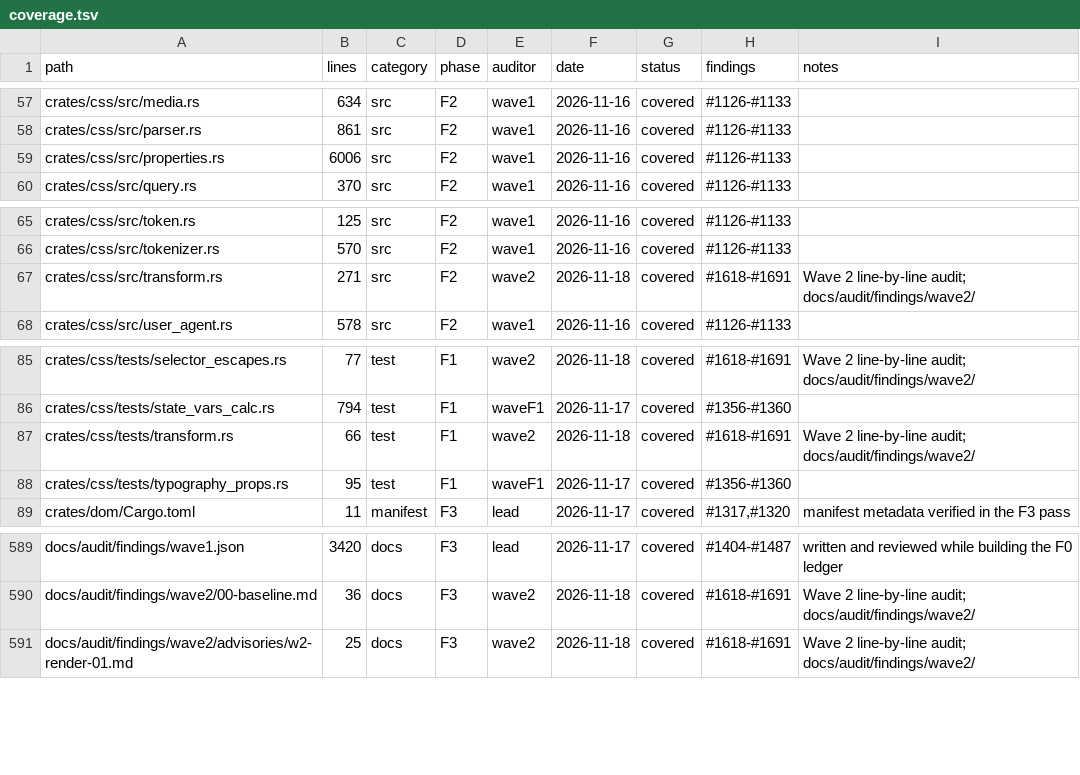
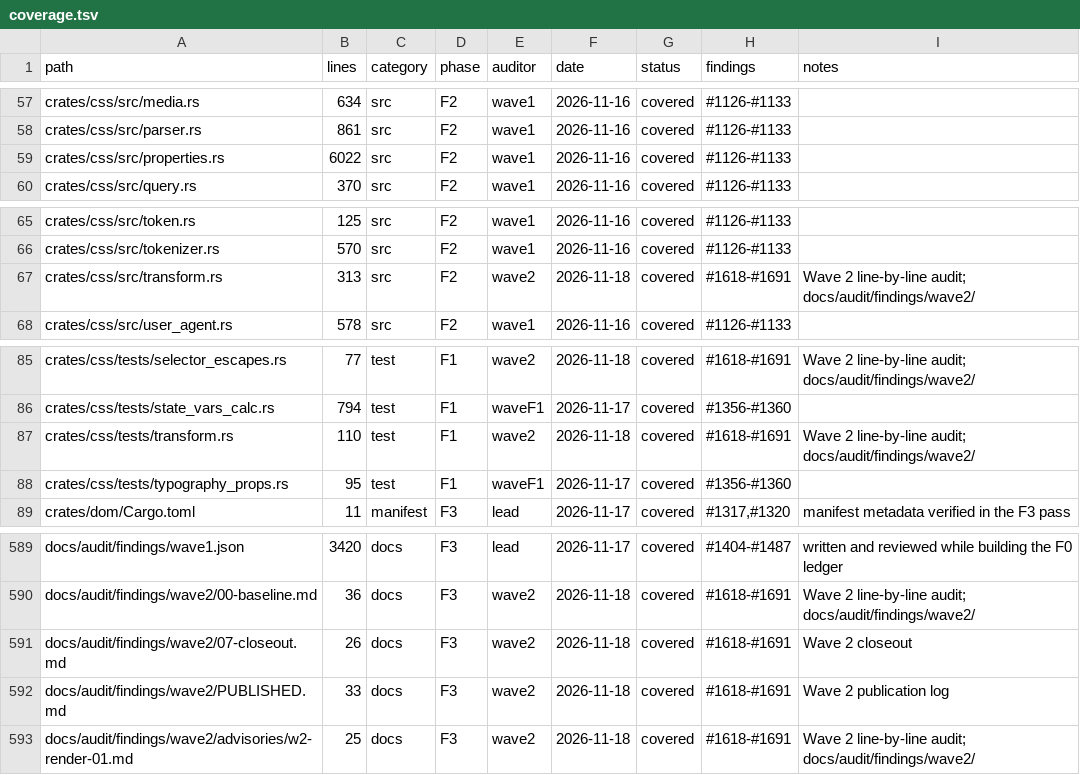
Before and after one commit to juanpimg/Megi, a TSV file: docs/audit/coverage.tsv, drawn as a sheet; only a part is shown, gaps mark what is left out.

Commit message:
audit(wave2): restore plan and source reports, close ledger

```diff
--- a/docs/audit/coverage.tsv
+++ b/docs/audit/coverage.tsv
@@ -58,3 +58,3 @@ crates/css/src/media.rs	634	src	F2	wave1	2026-11-16	covered	#1126-#1133
 crates/css/src/parser.rs	861	src	F2	wave1	2026-11-16	covered	#1126-#1133	
-crates/css/src/properties.rs	6006	src	F2	wave1	2026-11-16	covered	#1126-#1133	
+crates/css/src/properties.rs	6022	src	F2	wave1	2026-11-16	covered	#1126-#1133	
 crates/css/src/query.rs	370	src	F2	wave1	2026-11-16	covered	#1126-#1133	
@@ -66,3 +66,3 @@ crates/css/src/token.rs	125	src	F2	wave1	2026-11-16	covered	#1126-#1133
 crates/css/src/tokenizer.rs	570	src	F2	wave1	2026-11-16	covered	#1126-#1133	
-crates/css/src/transform.rs	271	src	F2	wave2	2026-11-18	covered	#1618-#1691	Wave 2 line-by-line audit; docs/audit/findings/wave2/
+crates/css/src/transform.rs	313	src	F2	wave2	2026-11-18	covered	#1618-#1691	Wave 2 line-by-line audit; docs/audit/findings/wave2/
 crates/css/src/user_agent.rs	578	src	F2	wave1	2026-11-16	covered	#1126-#1133	
@@ -86,3 +86,3 @@ crates/css/tests/selector_escapes.rs	77	test	F1	wave2	2026-11-18	covered	#1618-#
 crates/css/tests/state_vars_calc.rs	794	test	F1	waveF1	2026-11-17	covered	#1356-#1360	
-crates/css/tests/transform.rs	66	test	F1	wave2	2026-11-18	covered	#1618-#1691	Wave 2 line-by-line audit; docs/audit/findings/wave2/
+crates/css/tests/transform.rs	110	test	F1	wave2	2026-11-18	covered	#1618-#1691	Wave 2 line-by-line audit; docs/audit/findings/wave2/
 crates/css/tests/typography_props.rs	95	test	F1	waveF1	2026-11-17	covered	#1356-#1360	
@@ -590,2 +590,4 @@ docs/audit/findings/wave1.json	3420	docs	F3	lead	2026-11-17	covered	#1404-#1487
 docs/audit/findings/wave2/00-baseline.md	36	docs	F3	wave2	2026-11-18	covered	#1618-#1691	Wave 2 line-by-line audit; docs/audit/findings/wave2/
+docs/audit/findings/wave2/07-closeout.md	26	docs	F3	wave2	2026-11-18	covered	#1618-#1691	Wave 2 closeout
+docs/audit/findings/wave2/PUBLISHED.md	33	docs	F3	wave2	2026-11-18	covered	#1618-#1691	Wave 2 publication log
 docs/audit/findings/wave2/advisories/w2-render-01.md	25	docs	F3	wave2	2026-11-18	covered	#1618-#1691	Wave 2 line-by-line audit; docs/audit/findings/wave2/
```
Also changed, not shown: 22 other files.
